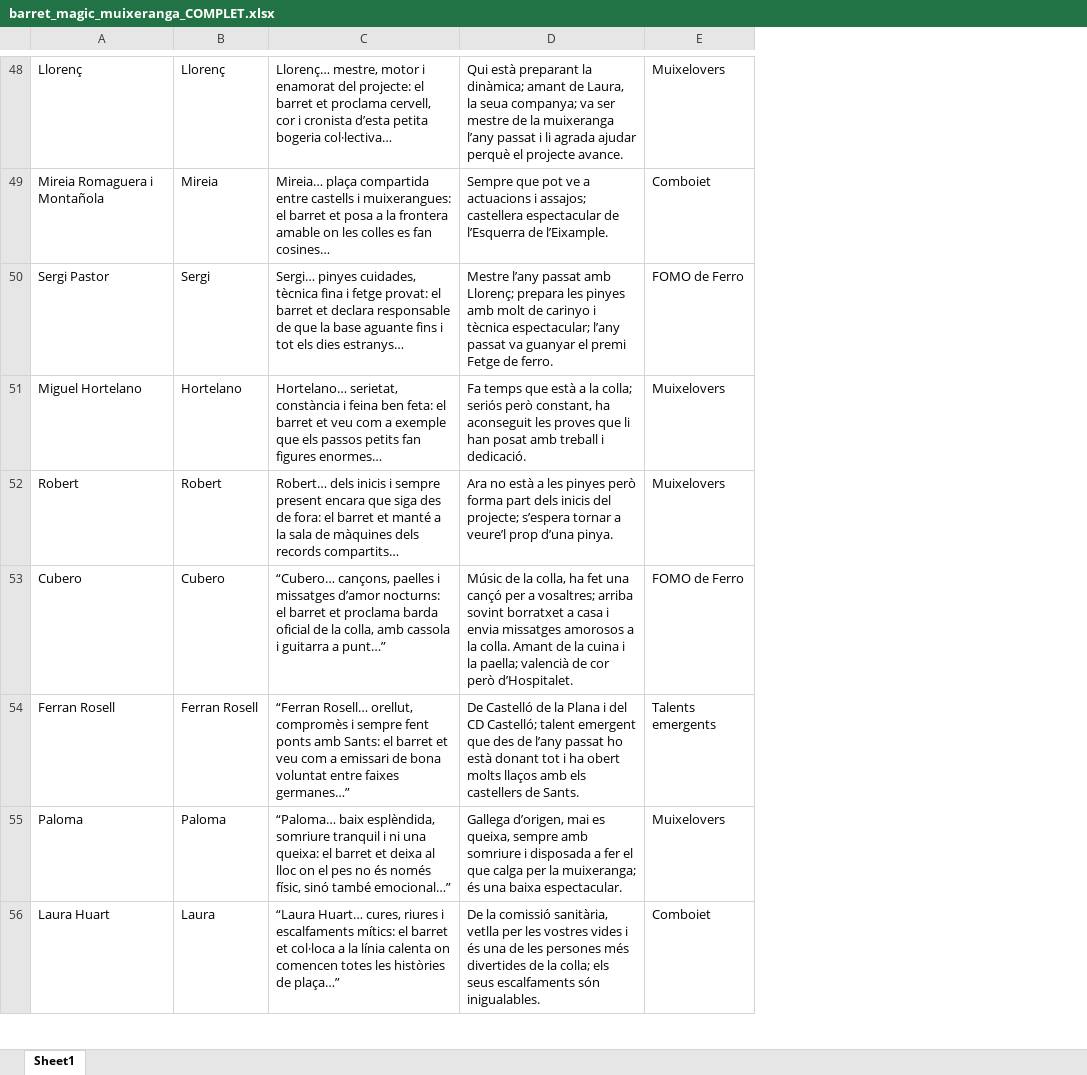
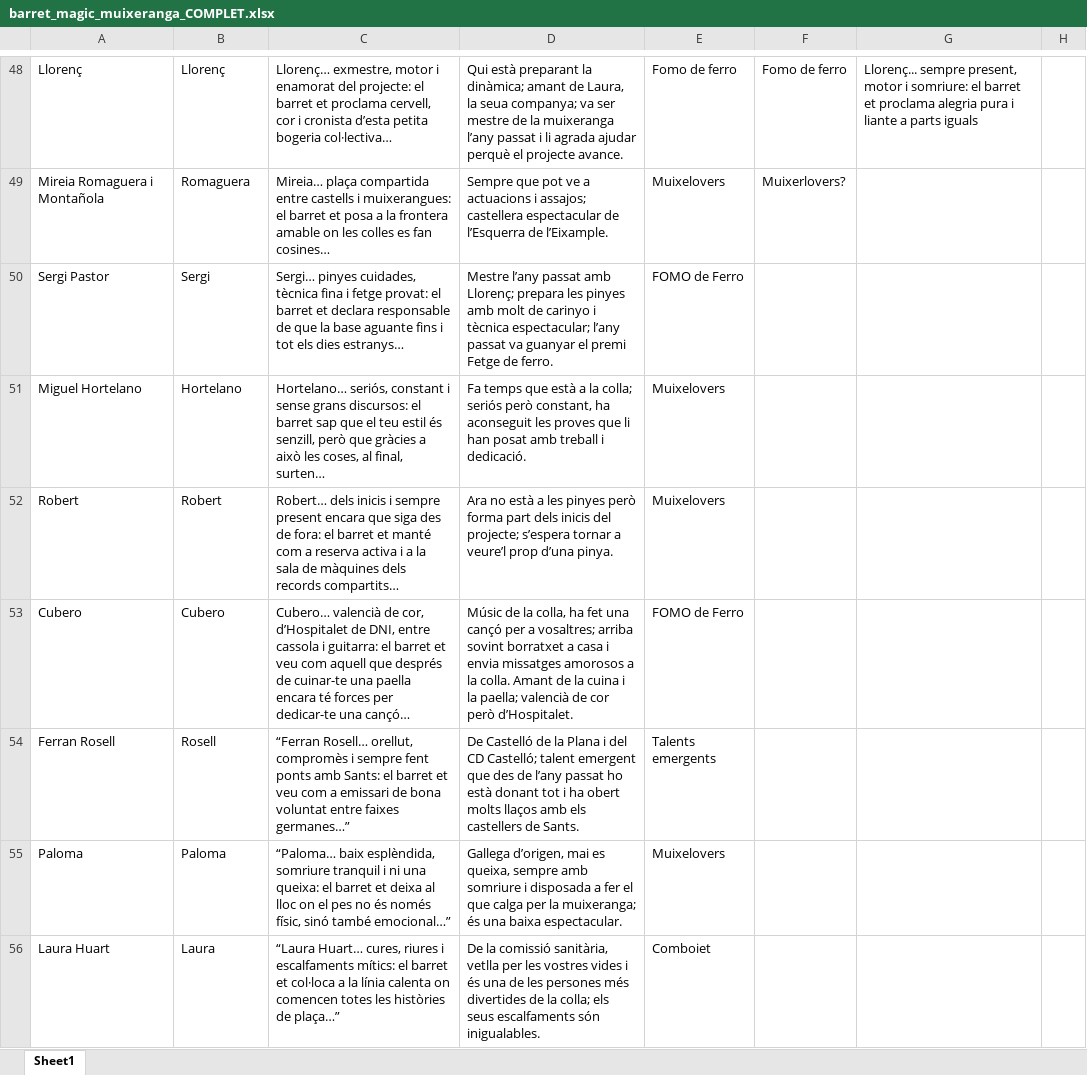
Before and after one commit to adrianabreu/MuixeDinarNadal2025, an Excel workbook: barret_magic_muixeranga_COMPLET.xlsx, sheet Sheet1, drawn as a sheet; only a part is shown, gaps mark what is left out; values as stored, in another font and other column widths than the file's, no borders; charts and pictures not drawn; the diff covers the shown part only; the diff names each change by its address in the sheet, - before the commit and + after, or states it on an @@ line.

```diff
--- a/barret_magic_muixeranga_COMPLET.xlsx (sheet Sheet1)
+++ b/barret_magic_muixeranga_COMPLET.xlsx (sheet Sheet1)
+column F, rows 48-49: Fomo de ferro | Muixerlovers?
+column G, row 48: Llorenç... sempre present, motor i somriure: el barret et proclama alegria pura i liante a parts iguals
+column H, empty
-C48: Llorenç… mestre, motor i…
+C48: Llorenç… exmestre, motor i…
-E48: Muixelovers
+E48: Fomo de ferro
-B49: Mireia
+B49: Romaguera
-E49: Comboiet
+E49: Muixelovers
-C51: Hortelano… serietat, constància i feina ben feta: el barret et veu com a exemple que els passos petits fan figures enormes…
+C51: Hortelano… seriós, constant i sense grans discursos: el barret sap que el teu estil és senzill, però que gràcies a això les coses, al final, surten…
-C52: …et manté a la…
+C52: …et manté com a reserva activa i a la…
-C53: “Cubero… cançons, paelles i missatges d’amor nocturns: el barret et proclama barda oficial de la colla, amb cassola i guitarra a punt…”
+C53: Cubero… valencià de cor, d’Hospitalet de DNI, entre cassola i guitarra: el barret et veu com aquell que després de cuinar-te una paella encara té forces per dedicar-te una cançó…
-B54: Ferran Rosell
+B54: Rosell
```
Also changed, not shown: 13 added rows and 32 edited cells elsewhere in this sheet, charts or pictures, 6 other files.
